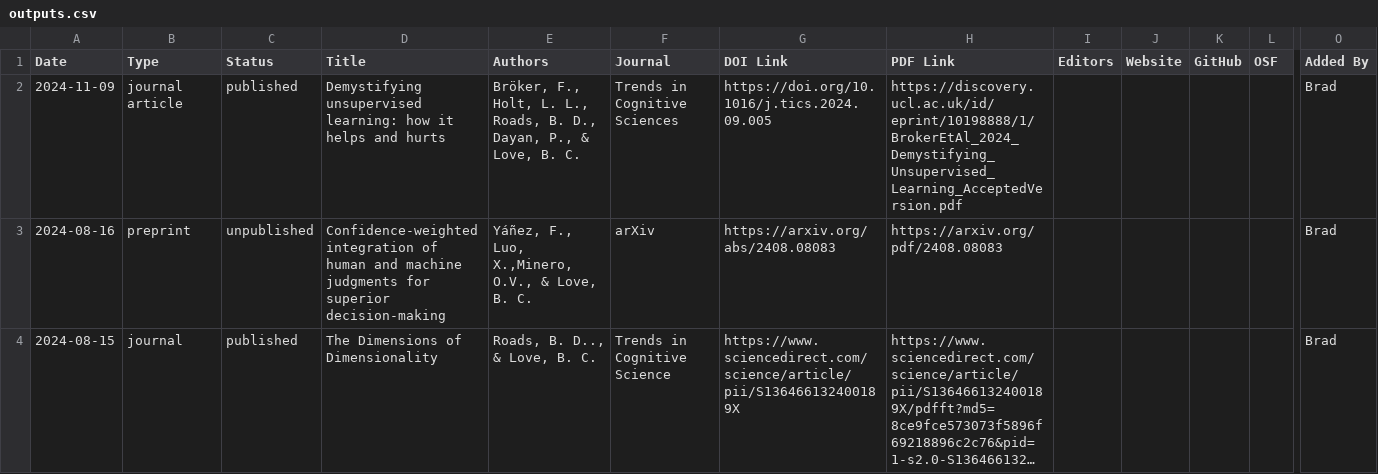
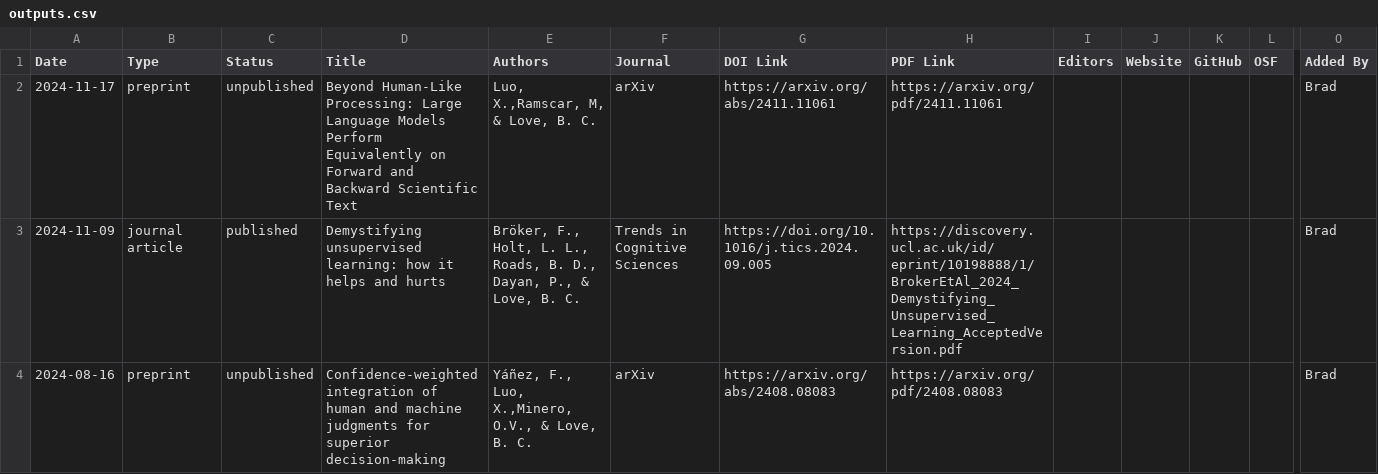
Before and after one commit to lovebc/lovebc.github.io, a CSV file: _data/outputs.csv, drawn as a sheet; only a part is shown, gaps mark what is left out; the shorter side is filled out with more unchanged rows; long unchanged cells end in …; rows hold the shown columns only; the diff names each change by its address in the sheet, - before the commit and + after, or states it on an @@ line.

Commit message:
Update outputs.csv

```diff
--- a/_data/outputs.csv
+++ b/_data/outputs.csv
+row 2: 2024-11-17 | preprint | unpublished | Beyond Human-Like Processing: Large Language Models Perform Equivalently on Forward and Backward Scientific Text | Luo, X.,Ramscar, M, & Love, B. C. | arXiv | https://arxiv.org/abs/2411.11061 | https://arxiv.org/pdf/2411.11061 |  |  |  |  | Brad
```
